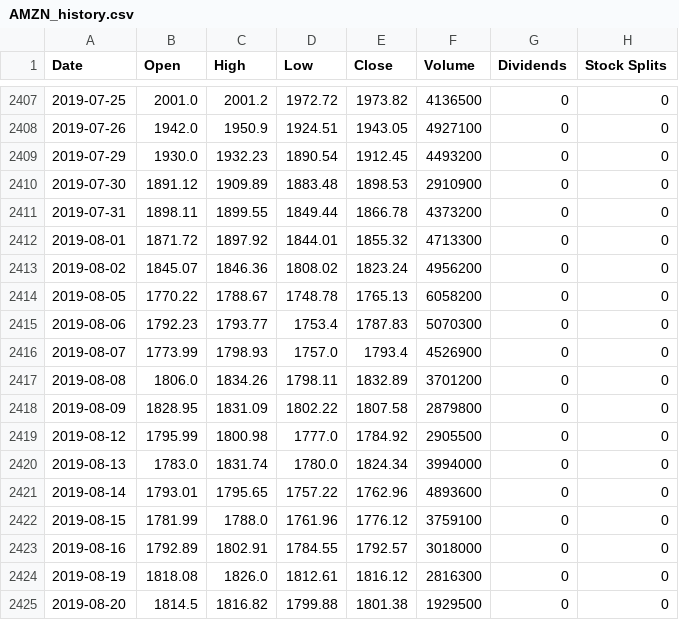
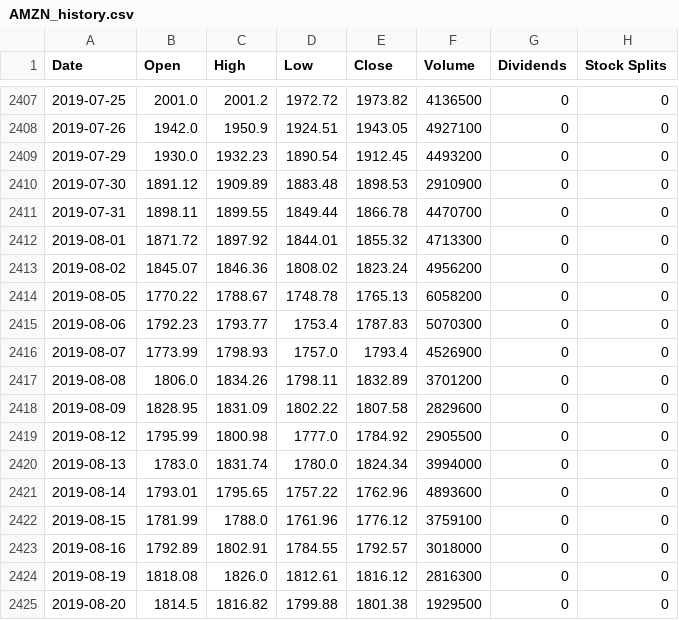
Before and after one commit to alegresor/csp571_fp, a CSV file: data/original/AMZN_history.csv, drawn as a sheet; only a part is shown, gaps mark what is left out.

```diff
--- a/data/original/AMZN_history.csv
+++ b/data/original/AMZN_history.csv
@@ -2410,3 +2410,3 @@ Date,Open,High,Low,Close,Volume,Dividends,Stock Splits
 2019-07-30,1891.12,1909.89,1883.48,1898.53,2910900,0,0
-2019-07-31,1898.11,1899.55,1849.44,1866.78,4373200,0,0
+2019-07-31,1898.11,1899.55,1849.44,1866.78,4470700,0,0
 2019-08-01,1871.72,1897.92,1844.01,1855.32,4713300,0,0
@@ -2417,3 +2417,3 @@ Date,Open,High,Low,Close,Volume,Dividends,Stock Splits
 2019-08-08,1806.0,1834.26,1798.11,1832.89,3701200,0,0
-2019-08-09,1828.95,1831.09,1802.22,1807.58,2879800,0,0
+2019-08-09,1828.95,1831.09,1802.22,1807.58,2829600,0,0
 2019-08-12,1795.99,1800.98,1777.0,1784.92,2905500,0,0
```
Also changed, not shown: data/original/AAPL_history.csv, data/original/AAPL_recommends.csv, 4 other files.
